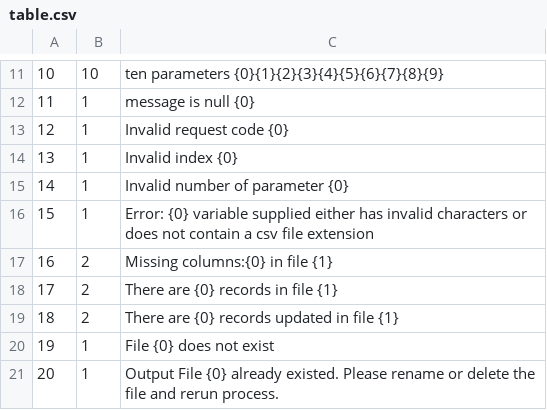
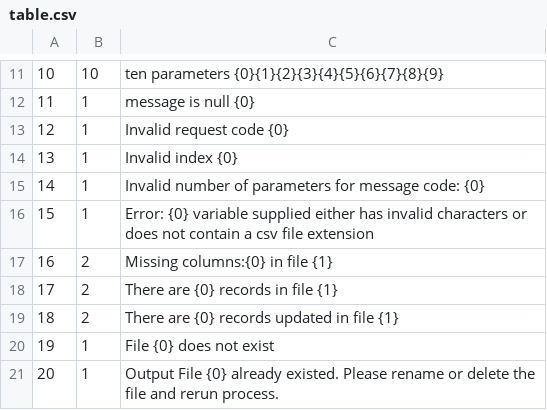
Before and after one commit to ocean-tracking-network/resonATe, a CSV file: csf/table.csv, drawn as a sheet; only a part is shown, gaps mark what is left out.

```diff
--- a/csf/table.csv
+++ b/csf/table.csv
@@ -14,3 +14,3 @@
 13,1,Invalid index {0}
-14,1,Invalid number of parameter {0}
+14,1,Invalid number of parameters for message code: {0}
 15,1,Error: {0} variable supplied either has invalid characters or does not contain a csv file extension
```
Also changed, not shown: 13 other files.
